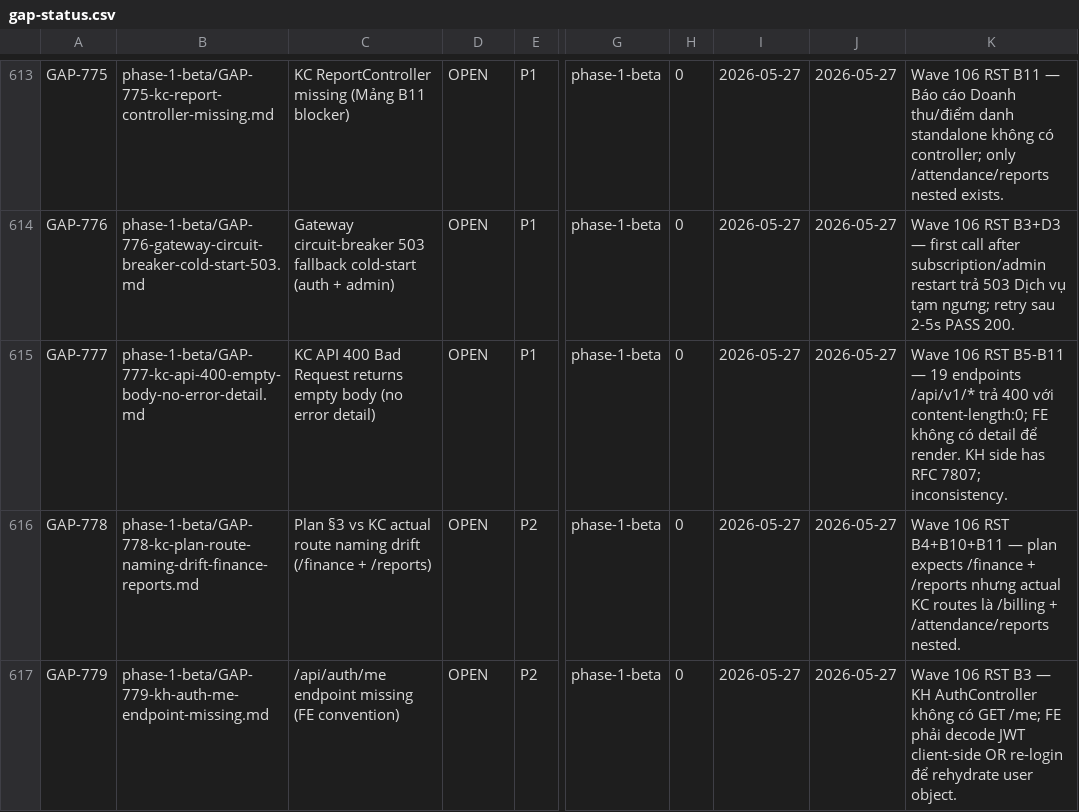
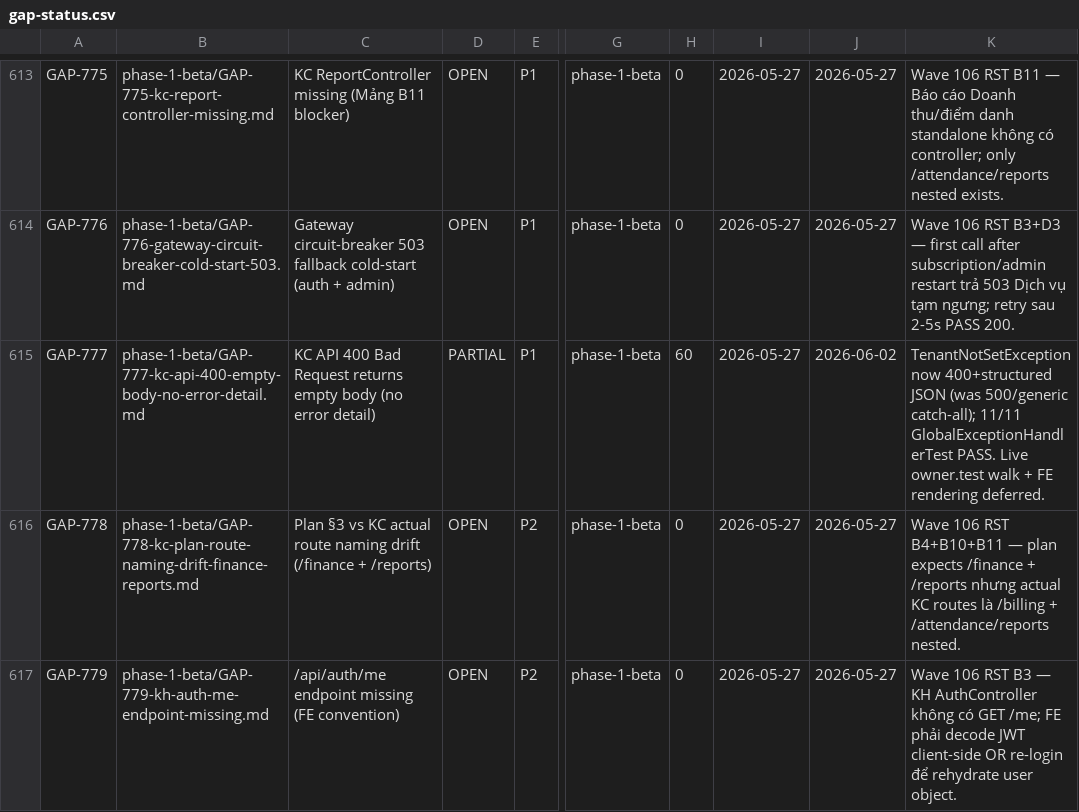
Before and after one commit to VictorAurelius/2026-Kite-Class-Platform, a CSV file: documents/04-quality/gaps/gap-status.csv, drawn as a sheet; only a part is shown, gaps mark what is left out; the diff names each change by its address in the sheet, - before the commit and + after, or states it on an @@ line.

Commit message:
fix(kiteclass-core): TenantNotSetException 400 structured JSON not 500/generic (GAP-777) (#2047)
TenantNotSetException extends RuntimeException without @ResponseStatus or a
dedicated @ExceptionHandler, so it fell through to the catch-all 500 handler
with a generic SYSTEM_INTERNAL_ERROR body. Missing tenant context is a client
error (400), not a server error — and FE needs a usable error code/message.

Add @ExceptionHandler(TenantNotSetException.class) returning 400 with structured
ErrorResponse code=TENANT_NOT_SET (i18n message bundle already had en+vi keys).

TDD: 2 new tests in GlobalExceptionHandlerTest (400 structured body + code
fallback when message bundle key missing); 11/11 PASS.

Cross-flow sweep: 6 custom exceptions audited — TenantNotSetException only one
in the bug class; PermissionDeniedException covered transitively via
BusinessException; others have dedicated handlers.

GAP-777 PARTIAL: live owner.test walk + FE rendering deferred.

```diff
--- a/documents/04-quality/gaps/gap-status.csv
+++ b/documents/04-quality/gaps/gap-status.csv
-D615: OPEN
+D615: PARTIAL
-H615: 0
+H615: 60
-J615: 2026-05-27
+J615: 2026-06-02
-K615: Wave 106 RST B5-B11 — 19 endpoints /api/v1/* trả 400 với content-length:0; FE không có detail để render. KH side has RFC 7807; inconsistency.
+K615: TenantNotSetException now 400+structured JSON (was 500/generic catch-all); 11/11 GlobalExceptionHandlerTest PASS. Live owner.test walk + FE rendering deferred.
```
Also changed, not shown: 3 other files.
